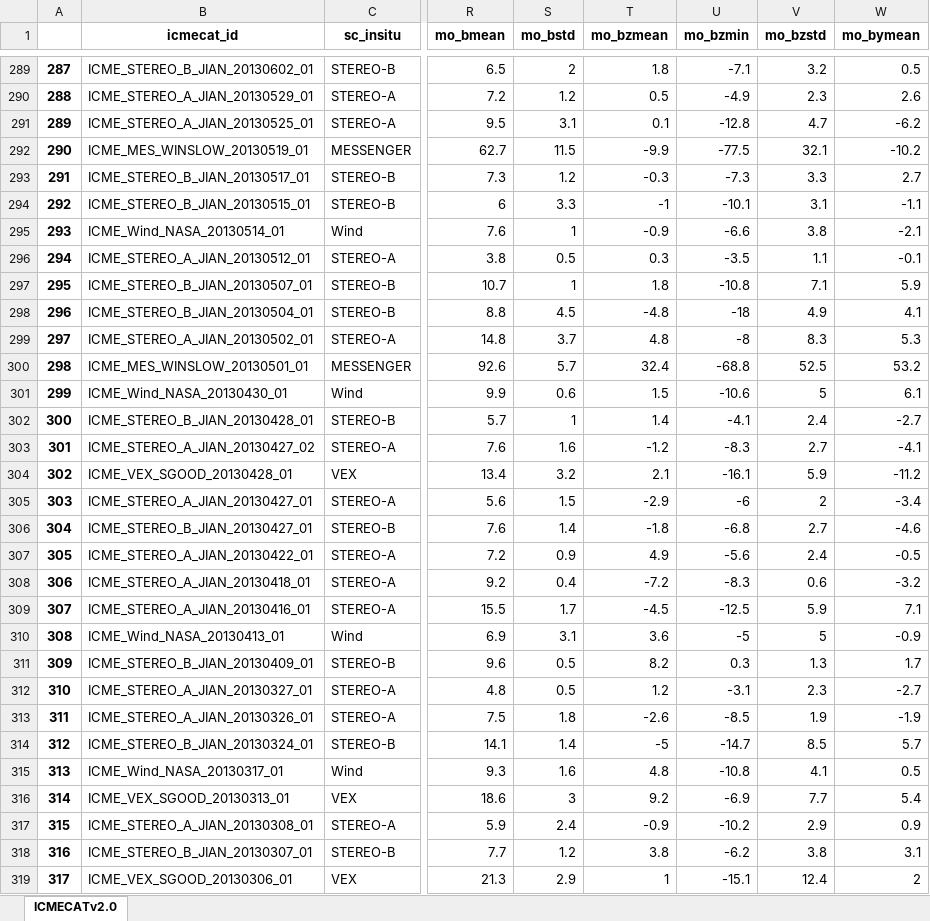
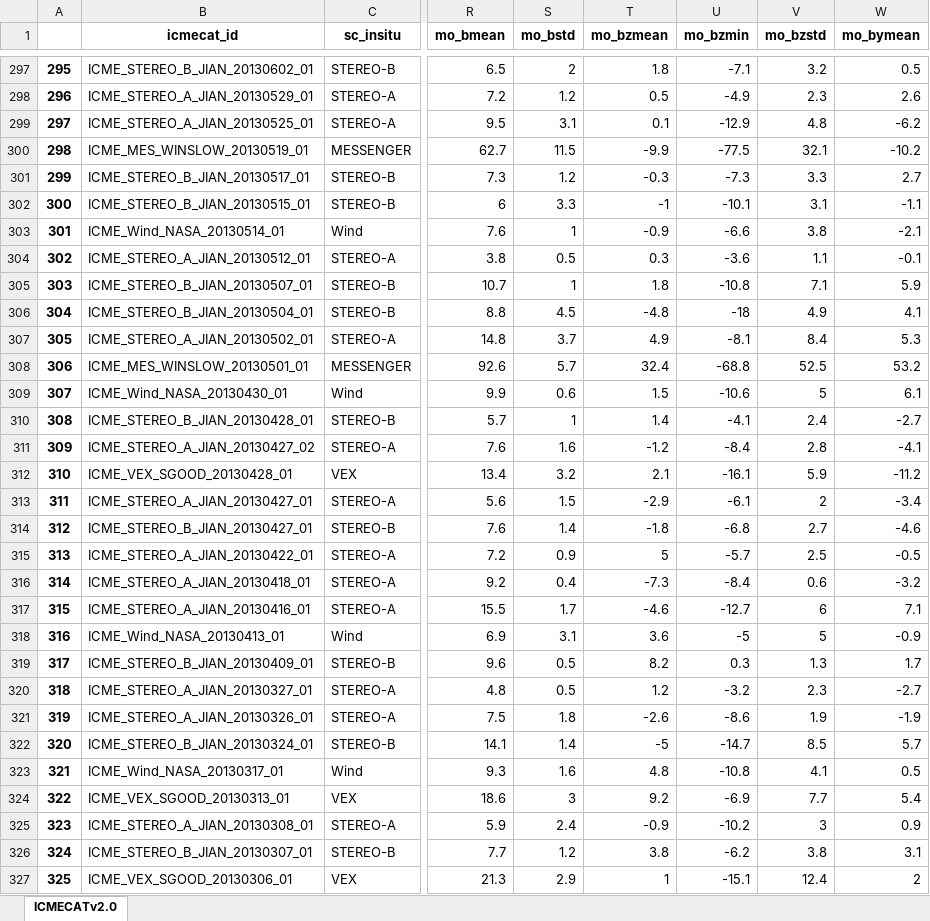
Before and after one commit to cmoestl/heliocats, an Excel workbook: icmecat/HELCATS_ICMECAT_v20.xlsx, sheet ICMECATv2.0, drawn as a sheet; only a part is shown, gaps mark what is left out; values as stored, in another font and other column widths than the file's, no borders; addresses are those after the commit; the diff covers the shown part only; the diff names each change by its address in the sheet, - before the commit and + after, or states it on an @@ line.

Commit message:
ICMECAT update

```diff
--- a/icmecat/HELCATS_ICMECAT_v20.xlsx (sheet ICMECATv2.0)
+++ b/icmecat/HELCATS_ICMECAT_v20.xlsx (sheet ICMECATv2.0)
@@ column A renumbered from row 4 down @@
-U299 (mo_bzmin): -12.8
+U299 (mo_bzmin): -12.9
-V299 (mo_bzstd): 4.7
+V299 (mo_bzstd): 4.8
-U304 (mo_bzmin): -3.5
+U304 (mo_bzmin): -3.6
-T307 (mo_bzmean): 4.8
+T307 (mo_bzmean): 4.9
-U307 (mo_bzmin): -8
+U307 (mo_bzmin): -8.1
-V307 (mo_bzstd): 8.3
+V307 (mo_bzstd): 8.4
-U311 (mo_bzmin): -8.3
+U311 (mo_bzmin): -8.4
-V311 (mo_bzstd): 2.7
+V311 (mo_bzstd): 2.8
-U313 (mo_bzmin): -6
+U313 (mo_bzmin): -6.1
-T315 (mo_bzmean): 4.9
+T315 (mo_bzmean): 5
-U315 (mo_bzmin): -5.6
+U315 (mo_bzmin): -5.7
-V315 (mo_bzstd): 2.4
+V315 (mo_bzstd): 2.5
-T316 (mo_bzmean): -7.2
+T316 (mo_bzmean): -7.3
-U316 (mo_bzmin): -8.3
+U316 (mo_bzmin): -8.4
-T317 (mo_bzmean): -4.5
+T317 (mo_bzmean): -4.6
-U317 (mo_bzmin): -12.5
+U317 (mo_bzmin): -12.7
-V317 (mo_bzstd): 5.9
+V317 (mo_bzstd): 6
-U320 (mo_bzmin): -3.1
+U320 (mo_bzmin): -3.2
-U321 (mo_bzmin): -8.5
+U321 (mo_bzmin): -8.6
-V325 (mo_bzstd): 2.9
+V325 (mo_bzstd): 3
```
Also changed, not shown: 8 added rows and 378 edited cells elsewhere in this sheet, icmecat/HELCATS_ICMECAT_v20_master.xlsx, 23 other files.
